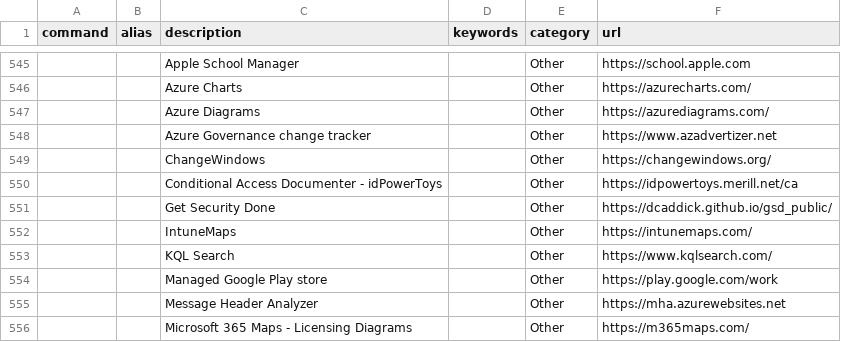
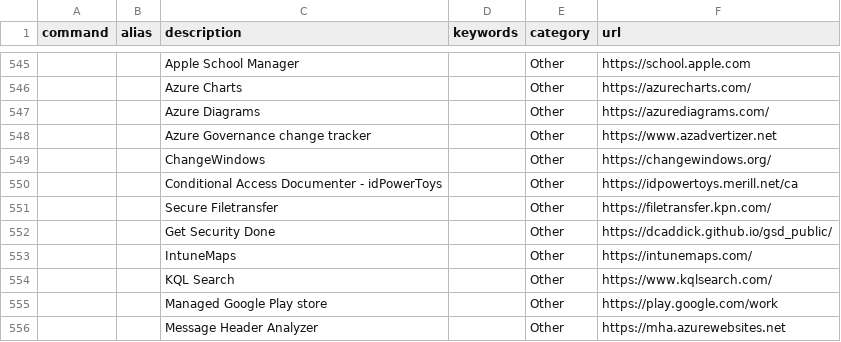
Before and after one commit to modernnerdplace/nerd.ms, a CSV file: config/commands.csv, drawn as a sheet; only a part is shown, gaps mark what is left out; the shorter side is filled out with more unchanged rows; the diff names each change by its address in the sheet, - before the commit and + after, or states it on an @@ line.

Commit message:
Secure Filetransfer toegevoegd

```diff
--- a/config/commands.csv
+++ b/config/commands.csv
+row 551:  |  | Secure Filetransfer |  | Other | https://filetransfer.kpn.com/
```
